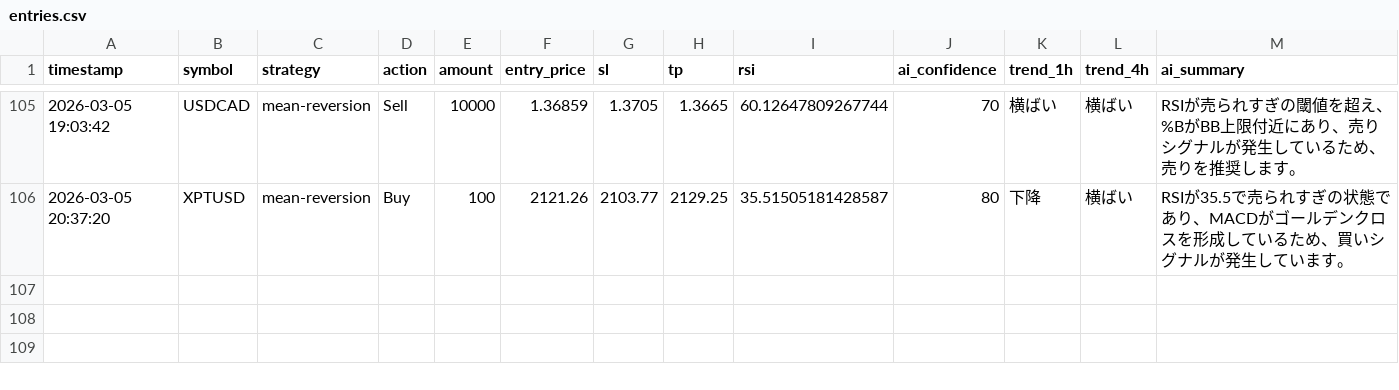
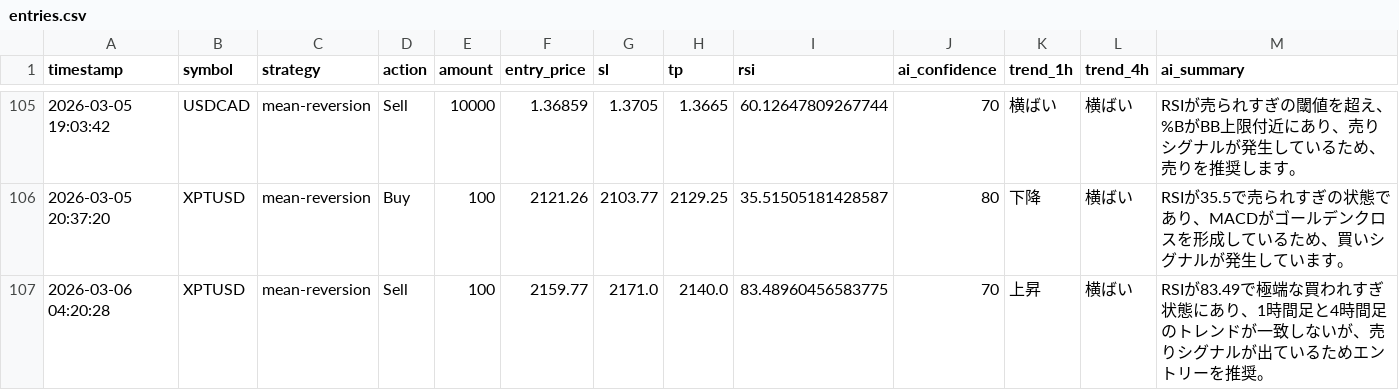
Before and after one commit to tanakahikari-pikka/ai-trading, a CSV file: logs/entries.csv, drawn as a sheet; only a part is shown, gaps mark what is left out.

```diff
--- a/logs/entries.csv
+++ b/logs/entries.csv
@@ -106 +106,2 @@ timestamp,symbol,strategy,action,amount,entry_price,sl,tp,rsi,ai_confidence,tren
 "2026-03-05 20:37:20","XPTUSD","mean-reversion","Buy","100","2121.26","2103.77","2129.25","35.51505181428587","80","下降","横ばい","RSIが35.5で売られすぎの状態であり、MACDがゴールデンクロスを形成しているため、買いシグナルが発生しています。"
+"2026-03-06 04:20:28","XPTUSD","mean-reversion","Sell","100","2159.77","2171.0","2140.0","83.48960456583775","70","上昇","横ばい","RSIが83.49で極端な買われすぎ状態にあり、1時間足と4時間足のトレンドが一致しないが、売りシグナルが出ているためエントリーを推奨。"
```
Also changed, not shown: 1 other file.
